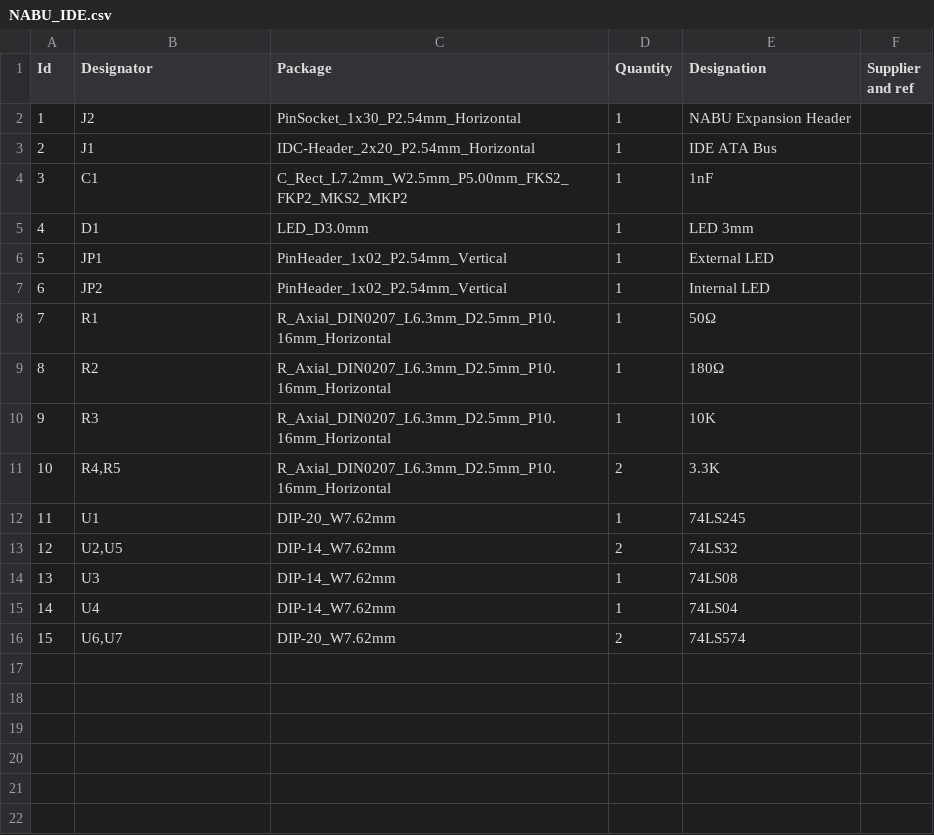
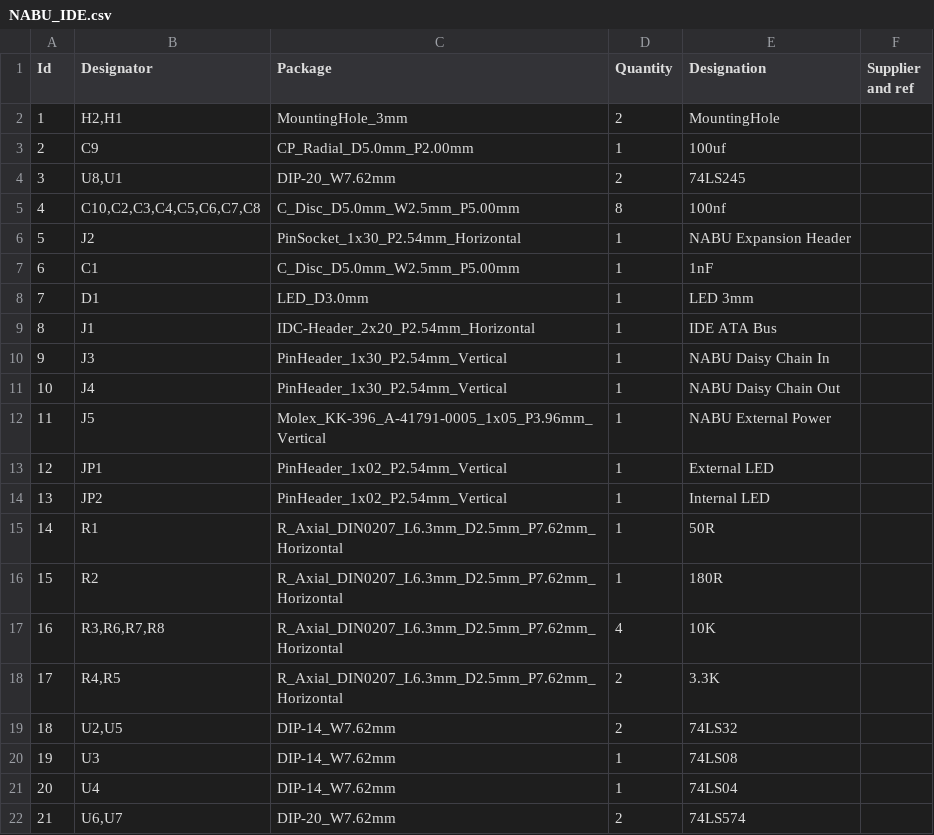
Before and after one commit to tergav17/NABU-IDE, a CSV file: KiCAD/NABU_IDE/NABU_IDE.csv, drawn as a sheet; removed rows and columns are numbered as before the commit, all else as after; the diff names each change by its address in the sheet, - before the commit and + after, or states it on an @@ line.

Commit message:
Fixed power connector issue and added CF power option

```diff
--- a/KiCAD/NABU_IDE/NABU_IDE.csv
+++ b/KiCAD/NABU_IDE/NABU_IDE.csv
+row 2: 1 | H2,H1 | MountingHole_3mm | 2 | MountingHole
+row 3: 2 | C9 | CP_Radial_D5.0mm_P2.00mm | 1 | 100uf
+row 4: 3 | U8,U1 | DIP-20_W7.62mm | 2 | 74LS245
+row 5: 4 | C10,C2,C3,C4,C5,C6,C7,C8 | C_Disc_D5.0mm_W2.5mm_P5.00mm | 8 | 100nf
@@ column A (Id) renumbered from row 6 down @@
+row 7: 6 | C1 | C_Disc_D5.0mm_W2.5mm_P5.00mm | 1 | 1nF
@@ row 5 moved to row 8: 7 @@
-row 4: 3 | C1 | C_Rect_L7.2mm_W2.5mm_P5.00mm_FKS2_FKP2_MKS2_MKP2 | 1 | 1nF
+row 10: 9 | J3 | PinHeader_1x30_P2.54mm_Vertical | 1 | NABU Daisy Chain In
+row 11: 10 | J4 | PinHeader_1x30_P2.54mm_Vertical | 1 | NABU Daisy Chain Out
+row 12: 11 | J5 | Molex_KK-396_A-41791-0005_1x05_P3.96mm_Vertical | 1 | NABU External Power
-C15:C16 (Package): R_Axial_DIN0207_L6.3mm_D2.5mm_P10.16mm_Horizontal
+C15:C16 (Package): R_Axial_DIN0207_L6.3mm_D2.5mm_P7.62mm_Horizontal
-E15 (Designation): 50Ω
+E15 (Designation): 50R
-E16 (Designation): 180Ω
+E16 (Designation): 180R
-row 10: 9 | R3 | R_Axial_DIN0207_L6.3mm_D2.5mm_P10.16mm_Horizontal | 1 | 10K
+row 17: 16 | R3,R6,R7,R8 | R_Axial_DIN0207_L6.3mm_D2.5mm_P7.62mm_Horizontal | 4 | 10K
-C18 (Package): R_Axial_DIN0207_L6.3mm_D2.5mm_P10.16mm_Horizontal
+C18 (Package): R_Axial_DIN0207_L6.3mm_D2.5mm_P7.62mm_Horizontal
-row 12: 11 | U1 | DIP-20_W7.62mm | 1 | 74LS245
```
Also changed, not shown: 18 other files.
